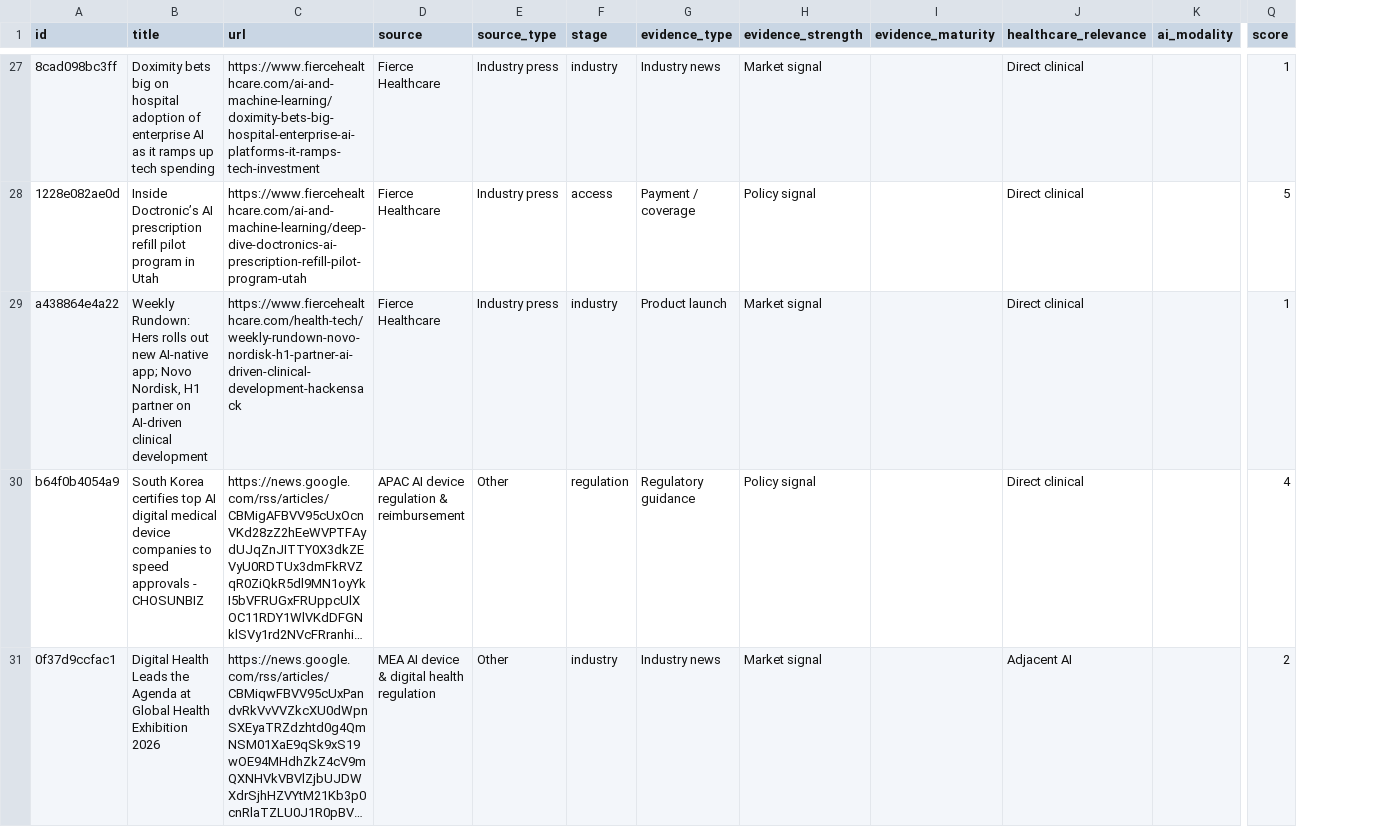
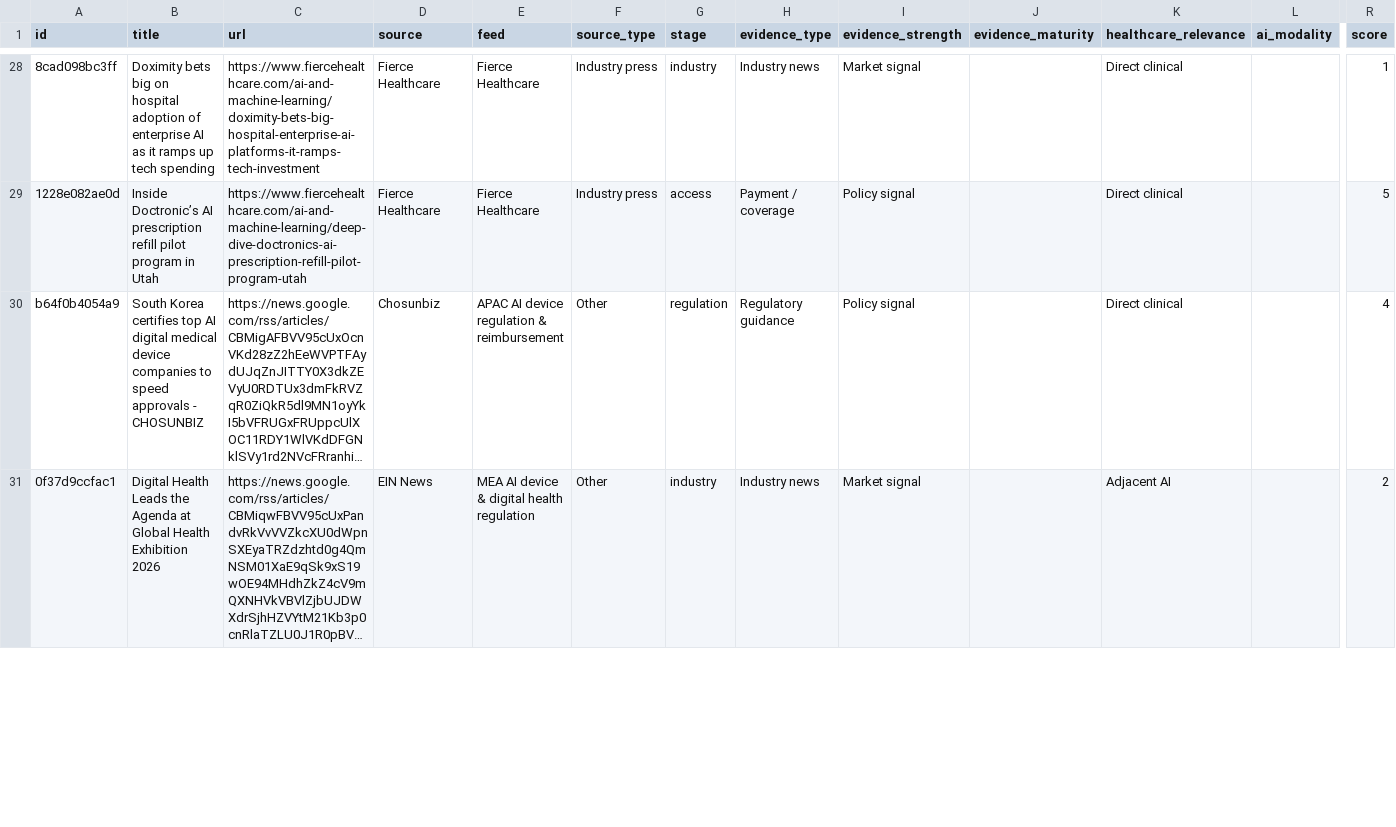
Before and after one commit to asarmah123/ai-health-evidence-monitor, a CSV file: docs/data/feed-latest.csv, drawn as a sheet; only a part is shown, gaps mark what is left out; long unchanged cells end in …; removed rows and columns are numbered as before the commit, all else as after; rows hold the shown columns only; the diff covers the shown part only; the diff names each change by its address in the sheet, - before the commit and + after, or states it on an @@ line.

Commit message:
feed: 2026-08-12

```diff
--- a/docs/data/feed-latest.csv
+++ b/docs/data/feed-latest.csv
+column E (feed), rows 28-31: Fierce Healthcare | Fierce Healthcare | APAC AI device regulation & reimbursement | MEA AI device & digital health regulation
-row 29: a438864e4a22 | Weekly Rundown: Hers rolls out new AI-native app; Novo Nordisk, H1 partner on AI-driven clinical development | https://www.fiercehealthcare.com/health-tech/weekly-rundown-novo-nordisk-h1-partner-ai-driven-clinical-development-hackensack | Fierce Healthcare | Industry press | industry | Product launch | Market signal |  | Direct clinical |  | 1
-D30 (source): APAC AI device regulation & reimbursement
+D30 (source): Chosunbiz
-D31 (source): MEA AI device & digital health regulation
+D31 (source): EIN News
```
Also changed, not shown: 3 added rows, 3 removed rows and 37 edited cells elsewhere in this file, 24 other files.
